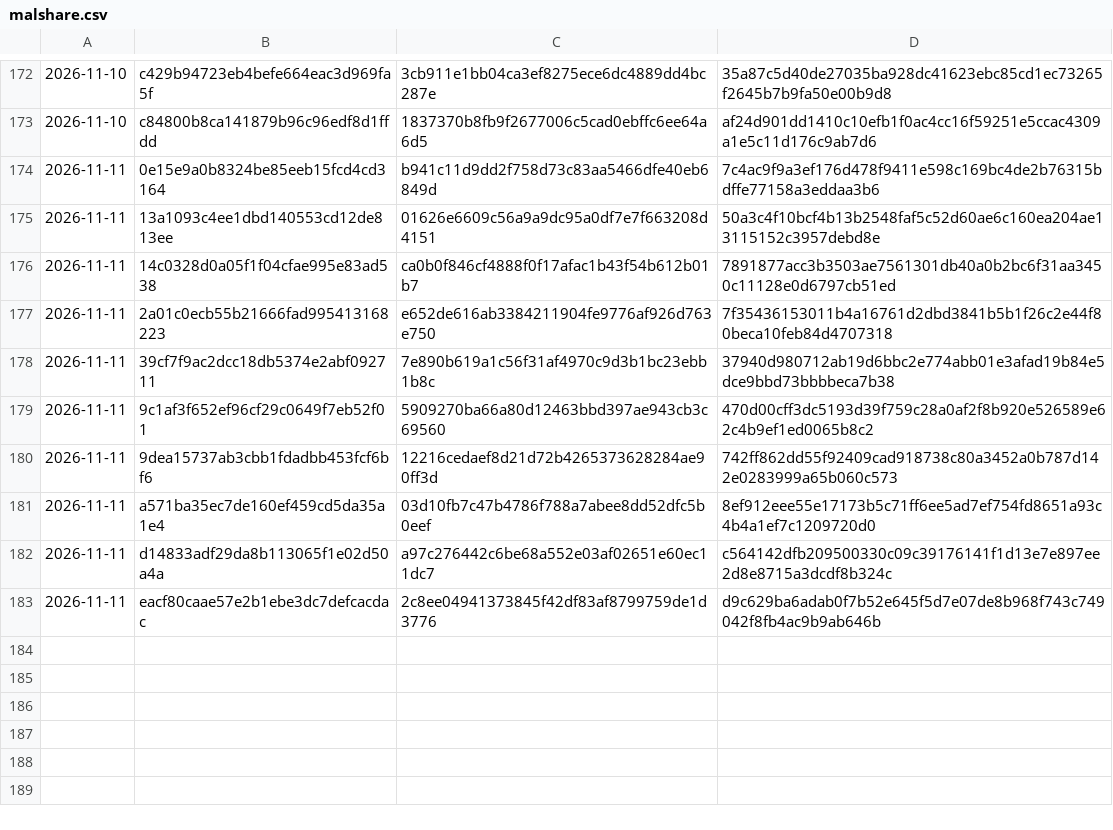
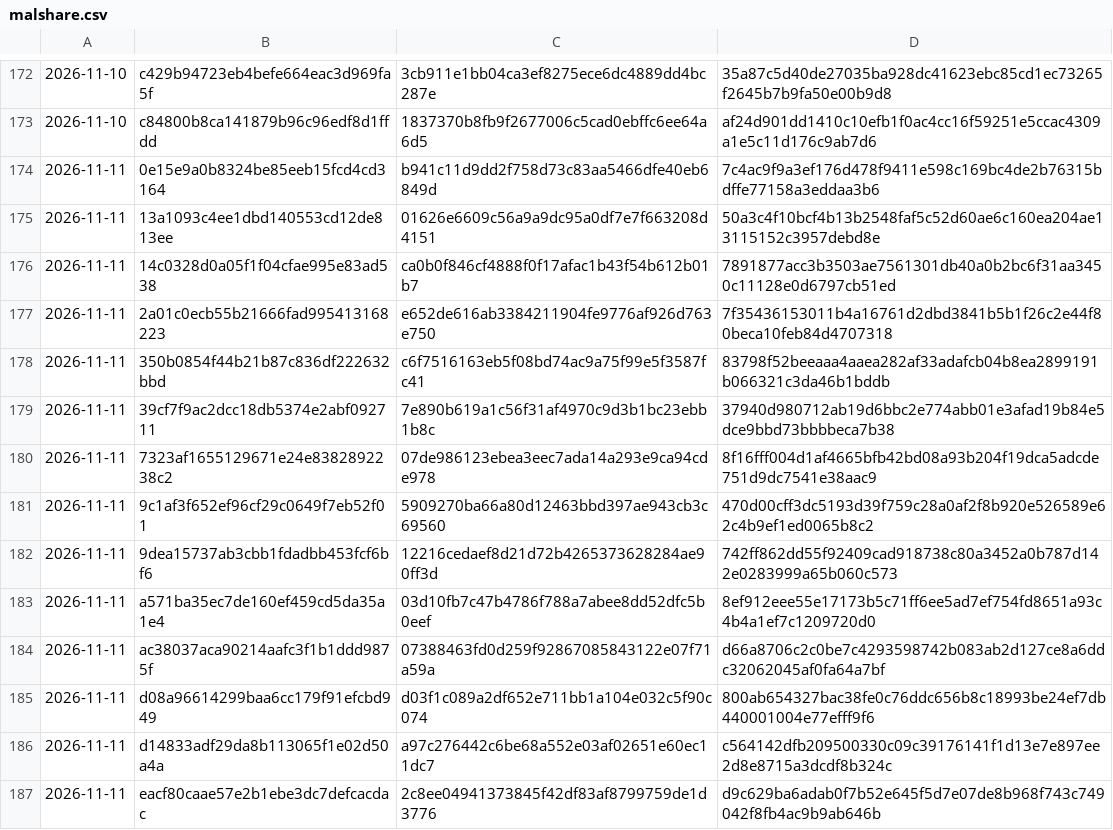
Before and after one commit to Jdont9/HypatiaDatabases, a CSV file: cache/malshare.csv, drawn as a sheet; only a part is shown, gaps mark what is left out.

```diff
--- a/cache/malshare.csv
+++ b/cache/malshare.csv
@@ -177,3 +177,5 @@
 2026-11-11,2a01c0ecb55b21666fad995413168223,e652de616ab3384211904fe9776af926d763e750,7f35436153011b4a16761d2dbd3841b5b1f26c2e44f80beca10feb84d4707318
+2026-11-11,350b0854f44b21b87c836df222632bbd,c6f7516163eb5f08bd74ac9a75f99e5f3587fc41,83798f52beeaaa4aaea282af33adafcb04b8ea2899191b066321c3da46b1bddb
 2026-11-11,39cf7f9ac2dcc18db5374e2abf092711,7e890b619a1c56f31af4970c9d3b1bc23ebb1b8c,37940d980712ab19d6bbc2e774abb01e3afad19b84e5dce9bbd73bbbbeca7b38
+2026-11-11,7323af1655129671e24e8382892238c2,07de986123ebea3eec7ada14a293e9ca94cde978,8f16fff004d1af4665bfb42bd08a93b204f19dca5adcde751d9dc7541e38aac9
 2026-11-11,9c1af3f652ef96cf29c0649f7eb52f01,5909270ba66a80d12463bbd397ae943cb3c69560,470d00cff3dc5193d39f759c28a0af2f8b920e526589e62c4b9ef1ed0065b8c2
@@ -181,2 +183,4 @@
 2026-11-11,a571ba35ec7de160ef459cd5da35a1e4,03d10fb7c47b4786f788a7abee8dd52dfc5b0eef,8ef912eee55e17173b5c71ff6ee5ad7ef754fd8651a93c4b4a1ef7c1209720d0
+2026-11-11,ac38037aca90214aafc3f1b1ddd9875f,07388463fd0d259f92867085843122e07f71a59a,d66a8706c2c0be7c4293598742b083ab2d127ce8a6ddc32062045af0fa64a7bf
+2026-11-11,d08a96614299baa6cc179f91efcbd949,d03f1c089a2df652e711bb1a104e032c5f90c074,800ab654327bac38fe0c76ddc656b8c18993be24ef7db440001004e77efff9f6
 2026-11-11,d14833adf29da8b113065f1e02d50a4a,a97c276442c6be68a552e03af02651e60ec11dc7,c564142dfb209500330c09c39176141f1d13e7e897ee2d8e8715a3dcdf8b324c
```
